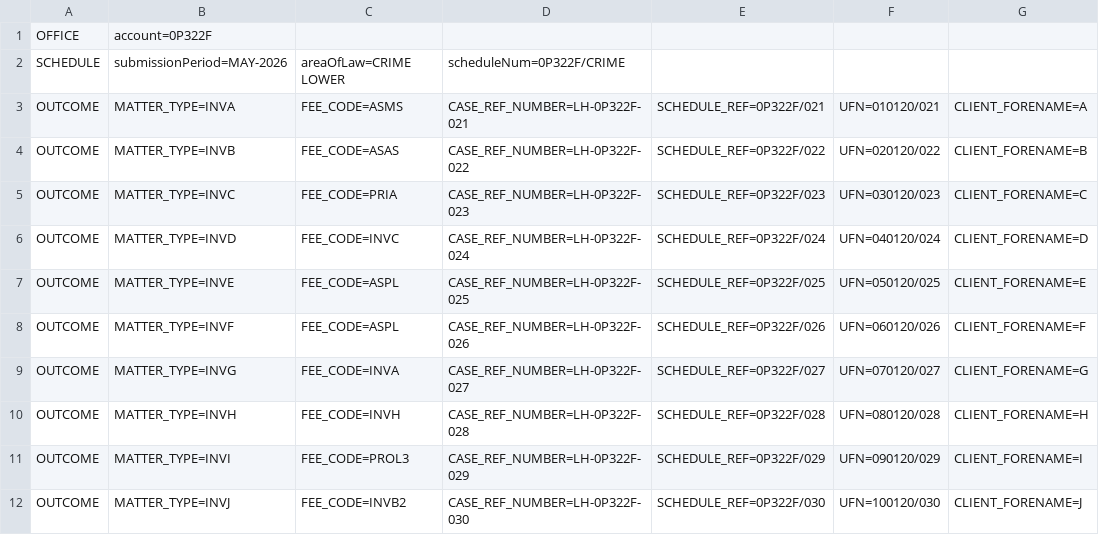
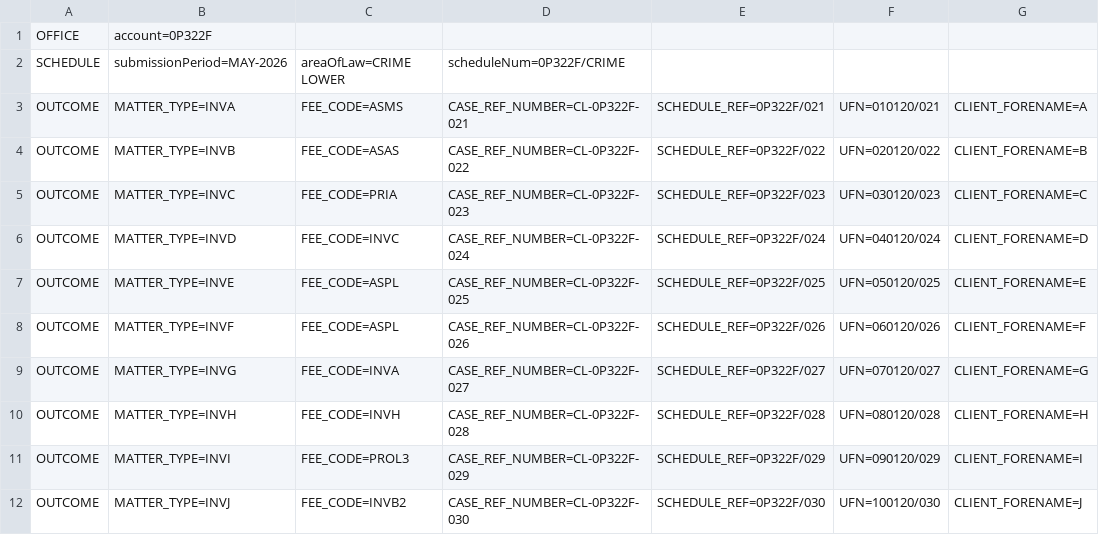
Before and after one commit to ministryofjustice/laa-submit-a-bulk-claim, a CSV file: docs/sample-data/crime-lower-may-2026.csv, drawn as a sheet; only a part is shown; the diff names each change by its address in the sheet, - before the commit and + after, or states it on an @@ line.

```diff
--- a/docs/sample-data/crime-lower-may-2026.csv
+++ b/docs/sample-data/crime-lower-may-2026.csv
-D3: CASE_REF_NUMBER=LH-0P322F-021
+D3: CASE_REF_NUMBER=CL-0P322F-021
-D4: CASE_REF_NUMBER=LH-0P322F-022
+D4: CASE_REF_NUMBER=CL-0P322F-022
-D5: CASE_REF_NUMBER=LH-0P322F-023
+D5: CASE_REF_NUMBER=CL-0P322F-023
-D6: CASE_REF_NUMBER=LH-0P322F-024
+D6: CASE_REF_NUMBER=CL-0P322F-024
-D7: CASE_REF_NUMBER=LH-0P322F-025
+D7: CASE_REF_NUMBER=CL-0P322F-025
-D8: CASE_REF_NUMBER=LH-0P322F-026
+D8: CASE_REF_NUMBER=CL-0P322F-026
-D9: CASE_REF_NUMBER=LH-0P322F-027
+D9: CASE_REF_NUMBER=CL-0P322F-027
-D10: CASE_REF_NUMBER=LH-0P322F-028
+D10: CASE_REF_NUMBER=CL-0P322F-028
-D11: CASE_REF_NUMBER=LH-0P322F-029
+D11: CASE_REF_NUMBER=CL-0P322F-029
-D12: CASE_REF_NUMBER=LH-0P322F-030
+D12: CASE_REF_NUMBER=CL-0P322F-030
```
Also changed, not shown: docs/sample-data/crime-lower-june-2026.csv, 2 other files.
